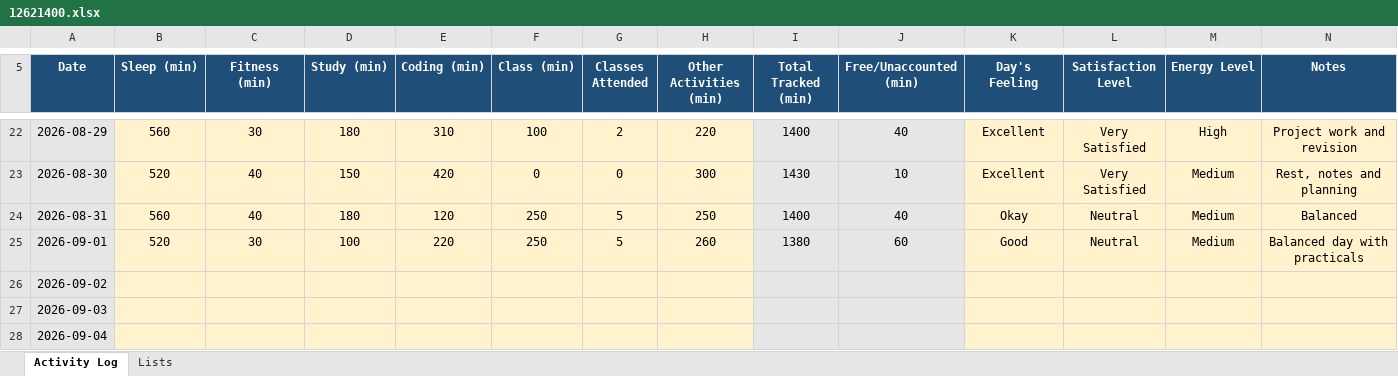
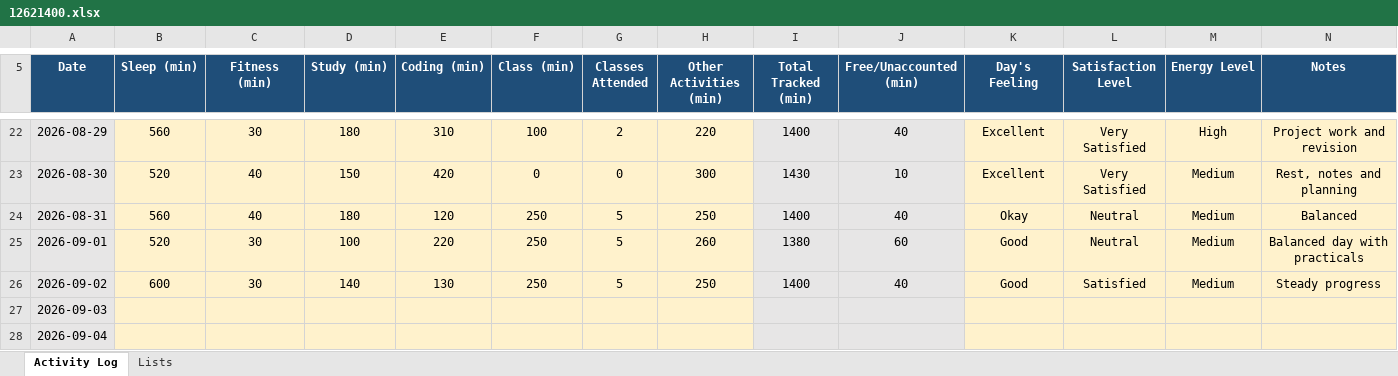
Before and after one commit to pyapril15/CAP776, an Excel workbook: data/12621400.xlsx, sheet Activity Log, drawn as a sheet; only a part is shown, gaps mark what is left out; values as stored, in another font and other column widths than the file's, no borders; conditional formats not drawn; the diff names each change by its address in the sheet, - before the commit and + after, or states it on an @@ line.

Commit message:
Update Day 21 activity data

```diff
--- a/data/12621400.xlsx (sheet Activity Log)
+++ b/data/12621400.xlsx (sheet Activity Log)
-B26 (Sleep (min)): (empty)
+B26 (Sleep (min)): 600
-C26 (Fitness (min)): (empty)
+C26 (Fitness (min)): 30
-D26 (Study (min)): (empty)
+D26 (Study (min)): 140
-E26 (Coding (min)): (empty)
+E26 (Coding (min)): 130
-F26 (Class (min)): (empty)
+F26 (Class (min)): 250
-G26 (Classes Attended): (empty)
+G26 (Classes Attended): 5
-H26 (Other Activities (min)): (empty)
+H26 (Other Activities (min)): 250
-I26 (Total Tracked (min)): (empty)
+I26 (Total Tracked (min)): 1400
-J26 (Free/Unaccounted (min)): (empty)
+J26 (Free/Unaccounted (min)): 40
-K26 (Day's Feeling): (empty)
+K26 (Day's Feeling): Good
-L26 (Satisfaction Level): (empty)
+L26 (Satisfaction Level): Satisfied
-M26 (Energy Level): (empty)
+M26 (Energy Level): Medium
-N26 (Notes): (empty)
+N26 (Notes): Steady progress
```
